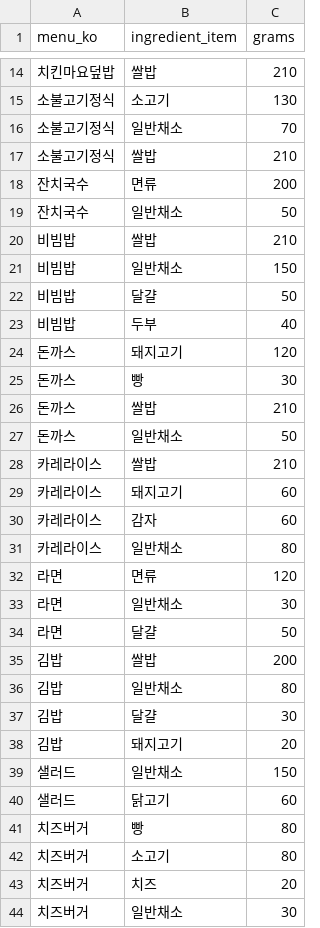
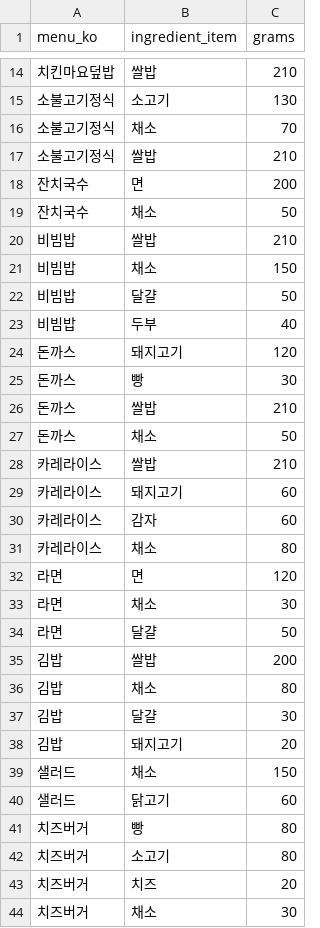
Before and after one commit to Imtylerrrrrr/Terra, a CSV file: terra_ai/data/menu_recipes.csv, drawn as a sheet; only a part is shown, gaps mark what is left out; the diff covers the shown part only.

```diff
--- a/terra_ai/data/menu_recipes.csv
+++ b/terra_ai/data/menu_recipes.csv
@@ -15,8 +15,8 @@ menu_ko,ingredient_item,grams
 소불고기정식,소고기,130
-소불고기정식,일반채소,70
+소불고기정식,채소,70
 소불고기정식,쌀밥,210
-잔치국수,면류,200
-잔치국수,일반채소,50
+잔치국수,면,200
+잔치국수,채소,50
 비빔밥,쌀밥,210
-비빔밥,일반채소,150
+비빔밥,채소,150
 비빔밥,달걀,50
@@ -26,3 +26,3 @@ menu_ko,ingredient_item,grams
 돈까스,쌀밥,210
-돈까스,일반채소,50
+돈까스,채소,50
 카레라이스,쌀밥,210
@@ -30,11 +30,11 @@ menu_ko,ingredient_item,grams
 카레라이스,감자,60
-카레라이스,일반채소,80
-라면,면류,120
-라면,일반채소,30
+카레라이스,채소,80
+라면,면,120
+라면,채소,30
 라면,달걀,50
 김밥,쌀밥,200
-김밥,일반채소,80
+김밥,채소,80
 김밥,달걀,30
 김밥,돼지고기,20
-샐러드,일반채소,150
+샐러드,채소,150
 샐러드,닭고기,60
@@ -43,2 +43,2 @@ menu_ko,ingredient_item,grams
 치즈버거,치즈,20
-치즈버거,일반채소,30
+치즈버거,채소,30
```
Also changed, not shown: 2 edited cells elsewhere in this file, terra_ai/data/food_factors.csv, 2 other files.
